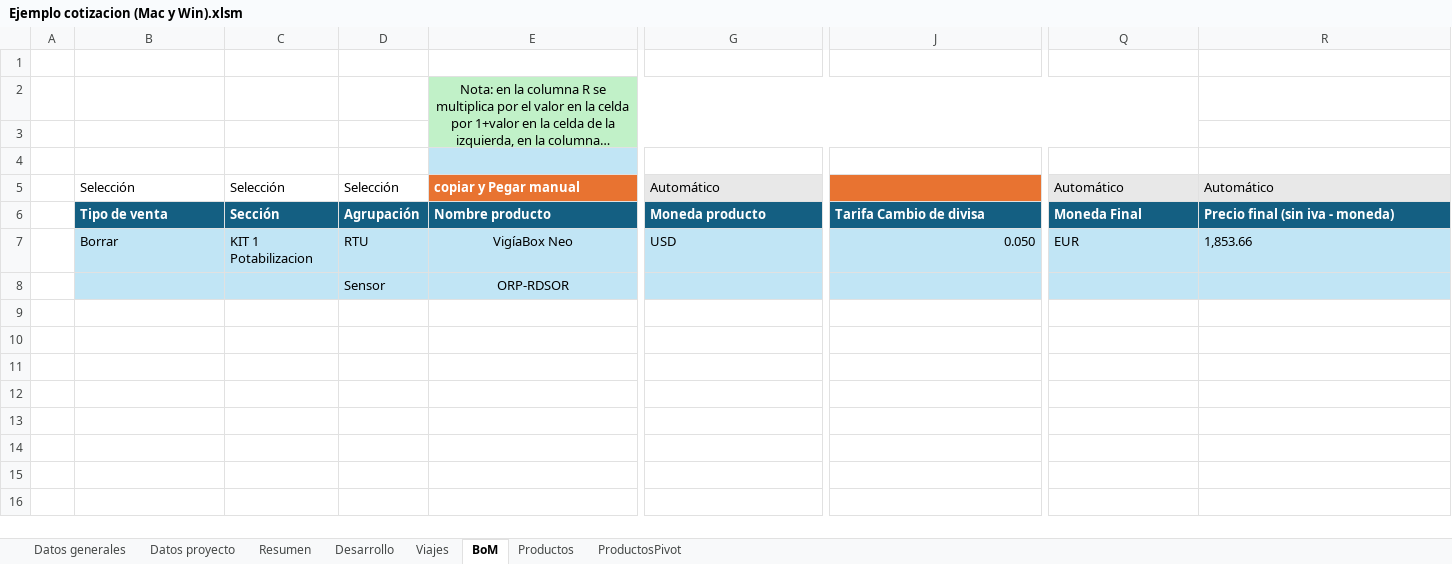
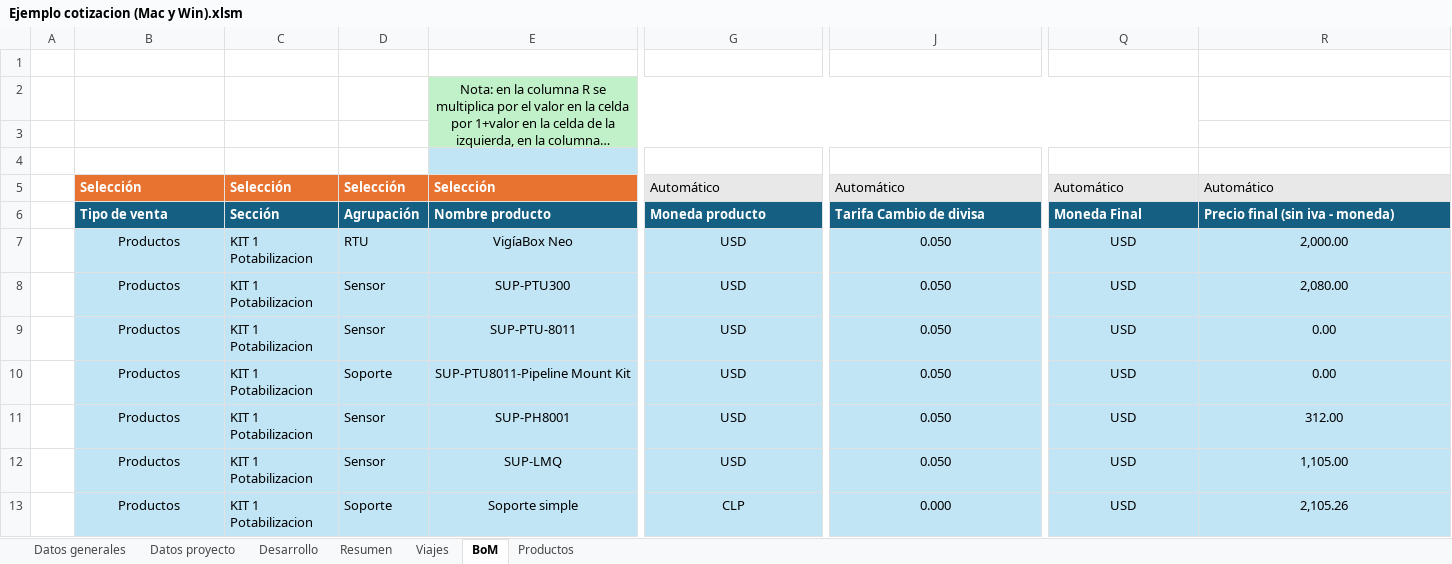
Before and after one commit to ignacioperezrjs/Quoting, an Excel workbook: Ejemplo cotizacion (Mac y Win).xlsm, sheet BoM, drawn as a sheet; only a part is shown, gaps mark what is left out; long unchanged cells end in …; values as stored, in another font and other column widths than the file's, no borders; table styles not drawn; removed rows and columns are numbered as before the commit, all else as after; rows hold the shown columns only; the diff covers the shown part only; the diff names each change by its address in the sheet, - before the commit and + after, or states it on an @@ line.

```diff
--- a/Ejemplo cotizacion (Mac y Win).xlsm (sheet BoM)
+++ b/Ejemplo cotizacion (Mac y Win).xlsm (sheet BoM)
@@ sheet tab hidden: ProductosPivot @@
@@ sheet tab order changed: Datos generales | Datos proyecto | Desarrollo | Resumen | Viajes | BoM | Productos @@
@@ B5:D5 fill: none → #E87331, bold: off → on, text colour: black → #FFFFFF @@
-E5: copiar y Pegar manual
+E5: Selección
-J5: (empty)
+J5: Automático
-J5 fill: #E87331
+J5 fill: #E8E8E8
-B7: Borrar
+B7: Productos
-B7 alignment: left
+B7 alignment: center
-G7 alignment: left
+G7 alignment: center
-J7 alignment: right
+J7 alignment: center
-Q7:R7 alignment: left
+Q7:R7 alignment: center
-Q7: EUR
+Q7: USD
-R7: 1,853.66
+R7: 2,000.00
-row 8:  |  |  | Sensor | ORP-RDSOR
+row 8:  | Productos | KIT 1 Potabilizacion | Sensor | SUP-PTU300 | USD | 0.050 | USD | 2,080.00
+row 9:  | Productos | KIT 1 Potabilizacion | Sensor | SUP-PTU-8011 | USD | 0.050 | USD | 0.00
+row 10:  | Productos | KIT 1 Potabilizacion | Soporte | SUP-PTU8011-Pipeline Mount Kit | USD | 0.050 | USD | 0.00
+row 11:  | Productos | KIT 1 Potabilizacion | Sensor | SUP-PH8001 | USD | 0.050 | USD | 312.00
+row 12:  | Productos | KIT 1 Potabilizacion | Sensor | SUP-LMQ | USD | 0.050 | USD | 1,105.00
+row 13:  | Productos | KIT 1 Potabilizacion | Soporte | Soporte simple | CLP | 0.000 | USD | 2,105.26
```
Also changed, not shown: 23 added rows and cell formats elsewhere in this sheet, sheet Desarrollo, sheet Resumen, sheet Datos proyecto, sheet Viajes, sheet Productos, sheet Datos generales, formulas that keep their value, charts or pictures.
